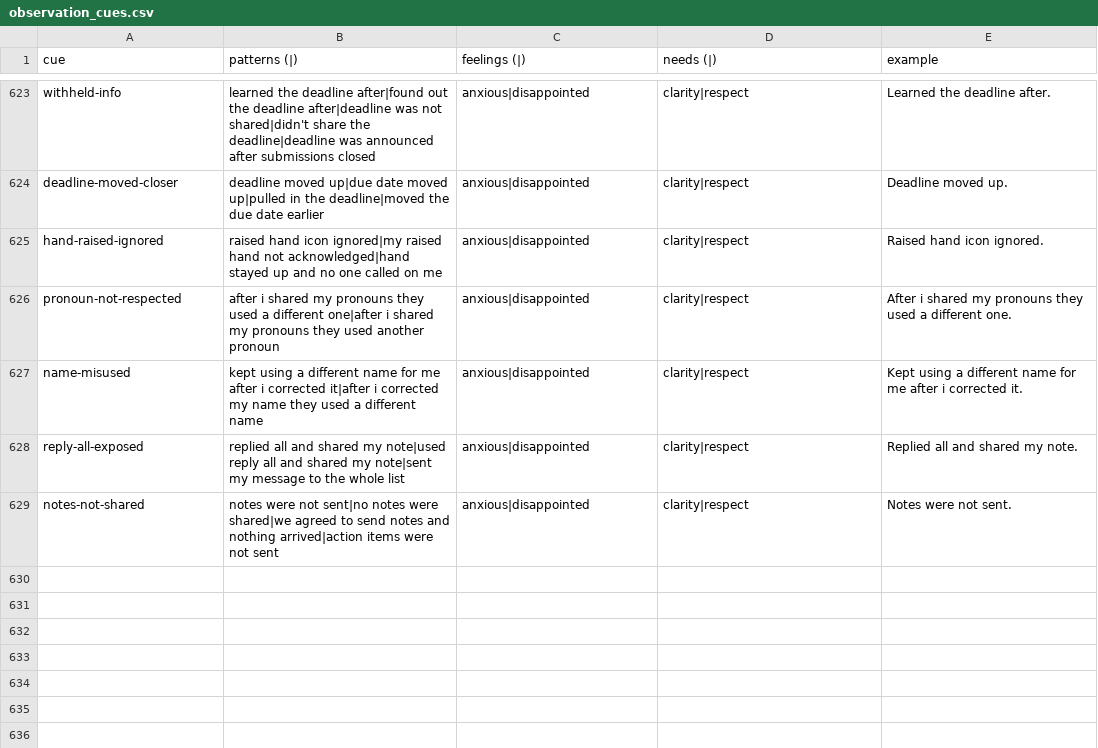
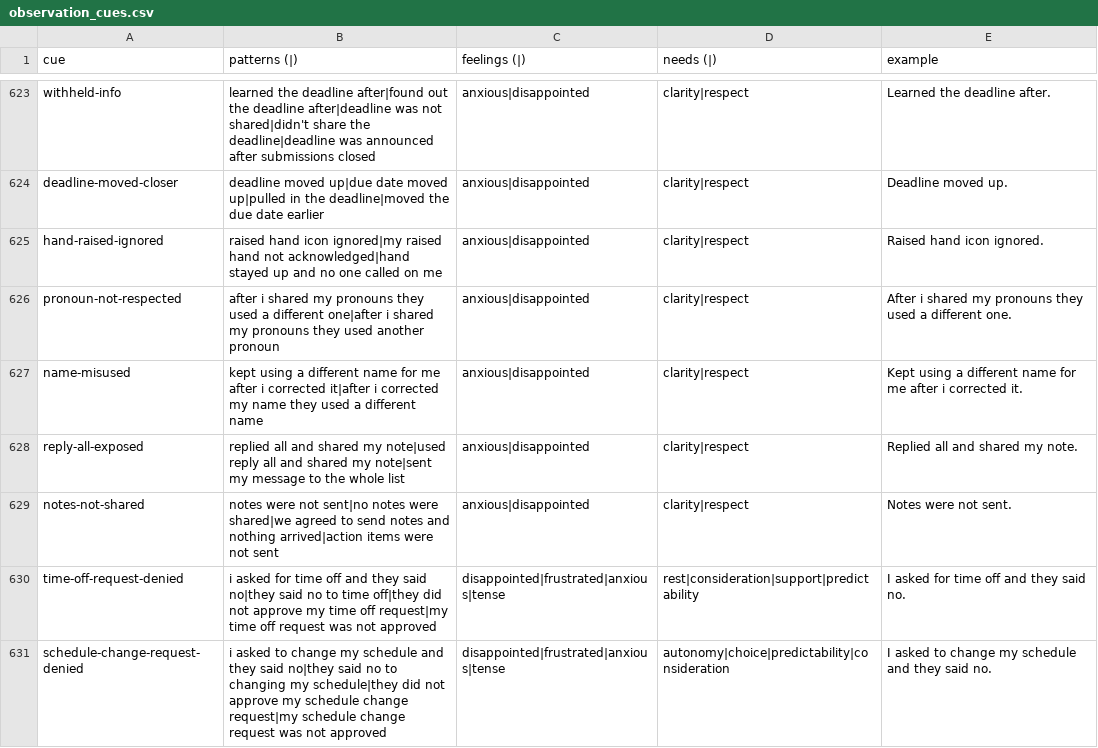
Before and after one commit to natanai/nvc-app, a CSV file: data/observation_cues.csv, drawn as a sheet; only a part is shown, gaps mark what is left out.

Commit message:
Update observation_cues.csv

```diff
--- a/data/observation_cues.csv
+++ b/data/observation_cues.csv
@@ -629 +629,3 @@ reply-all-exposed,replied all and shared my note|used reply all and shared my no
 notes-not-shared,notes were not sent|no notes were shared|we agreed to send notes and nothing arrived|action items were not sent,anxious|disappointed,clarity|respect,Notes were not sent.
+time-off-request-denied,"i asked for time off and they said no|they said no to time off|they did not approve my time off request|my time off request was not approved",disappointed|frustrated|anxious|tense,rest|consideration|support|predictability,"I asked for time off and they said no."
+schedule-change-request-denied,"i asked to change my schedule and they said no|they said no to changing my schedule|they did not approve my schedule change request|my schedule change request was not approved",disappointed|frustrated|anxious|tense,autonomy|choice|predictability|consideration,"I asked to change my schedule and they said no."
```
